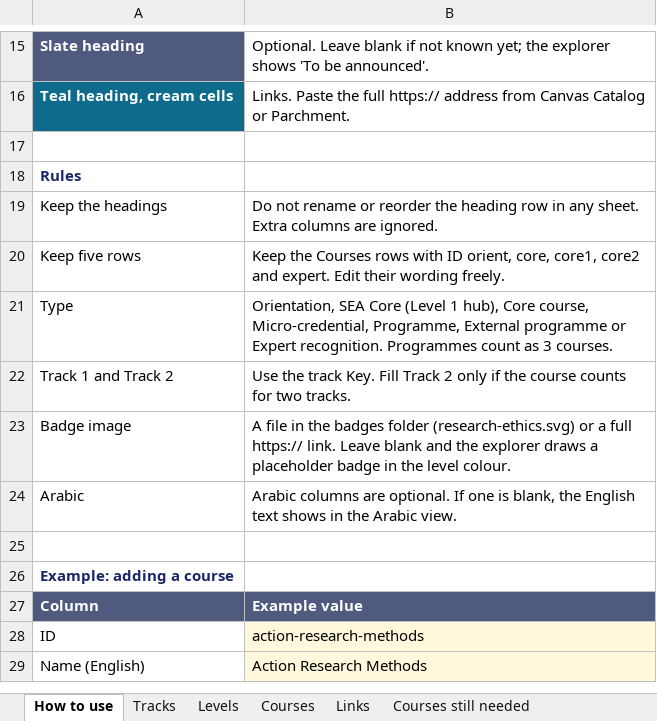
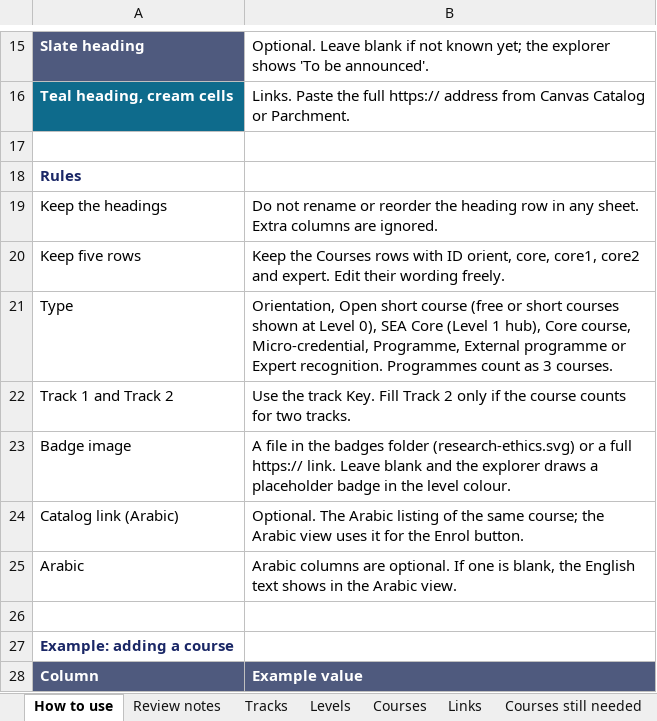
Before and after one commit to yasankhalid/sea-pathway-explorer, an Excel workbook: pathway-data.xlsx, sheet How to use, drawn as a sheet; only a part is shown, gaps mark what is left out; the shorter side is filled out with more unchanged rows; values as stored, in another font and other column widths than the file's, no borders; the diff names each change by its address in the sheet, - before the commit and + after, or states it on an @@ line.

```diff
--- a/pathway-data.xlsx (sheet How to use)
+++ b/pathway-data.xlsx (sheet How to use)
+sheet tab: Review notes
-B21: Orientation, SEA Core…
+B21: Orientation, Open short course (free or short courses shown at Level 0), SEA Core…
+row 24: Catalog link (Arabic) | Optional. The Arabic listing of the same course; the Arabic view uses it for the Enrol button.
```
Also changed, not shown: sheet Courses, sheet Courses still needed, 1 other file.
